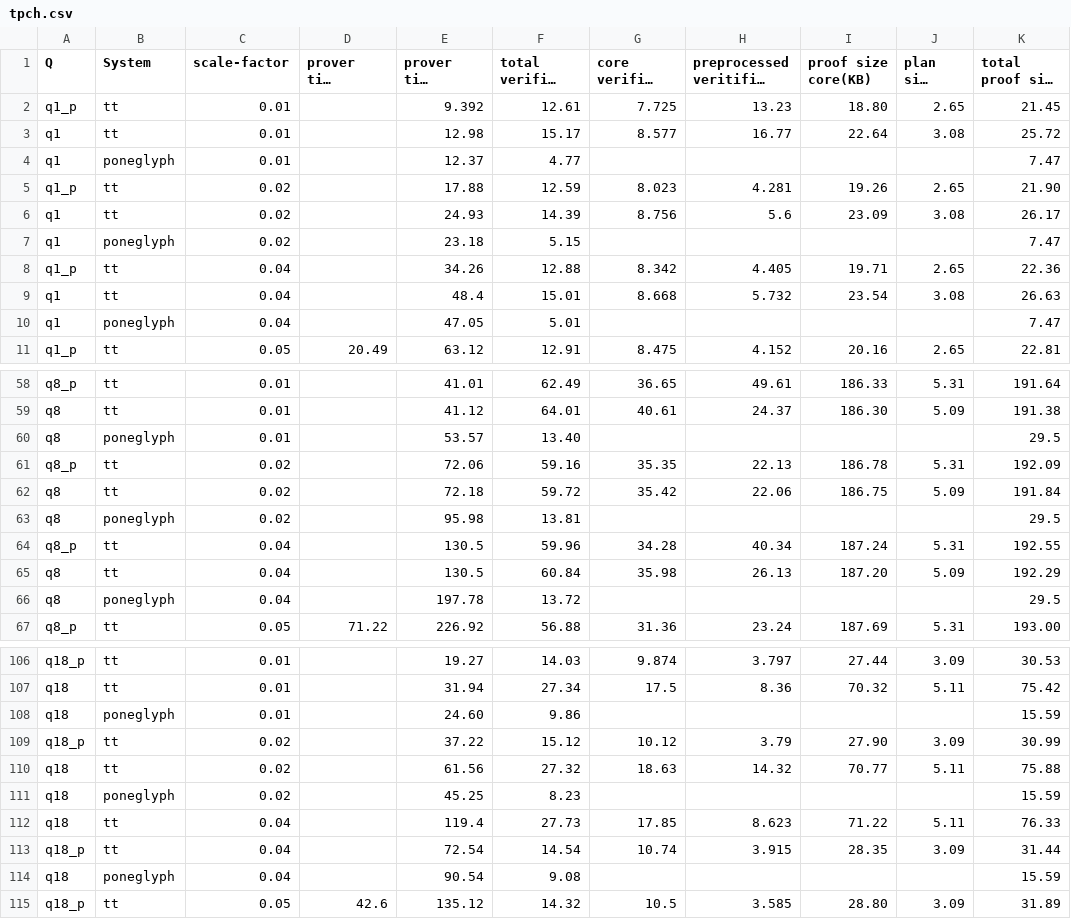
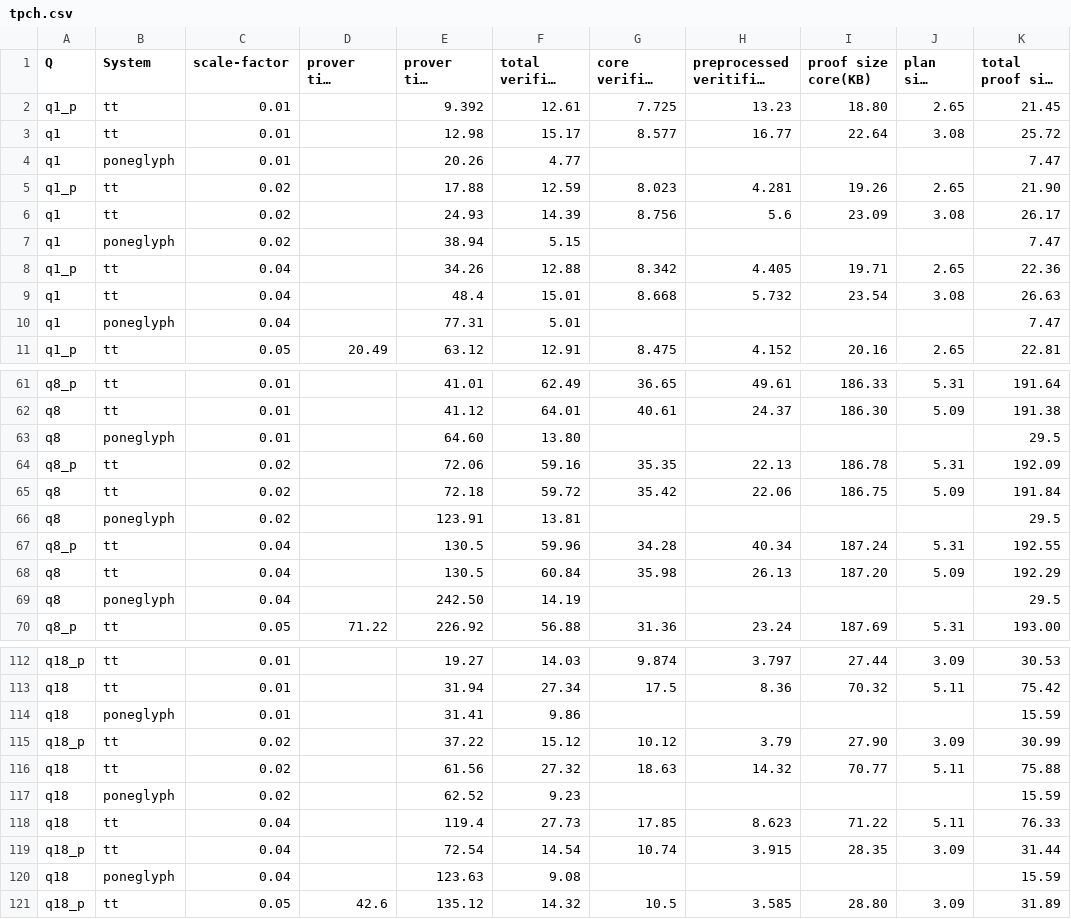
Before and after one commit to arkworks-rs/truth-table, a CSV file: results/tidy/tpch.csv, drawn as a sheet; only a part is shown, gaps mark what is left out; long unchanged cells end in …; the diff covers the shown part only.

```diff
--- a/results/tidy/tpch.csv
+++ b/results/tidy/tpch.csv
@@ -3,9 +3,9 @@ q1_p,tt,0.01,,9.392,12.61,7.725,13.23,18.80,2.65,21.45
 q1,tt,0.01,,12.98,15.17,8.577,16.77,22.64,3.08,25.72
-q1,poneglyph,0.01,,12.37,4.77,,,,,7.47
+q1,poneglyph,0.01,,20.26,4.77,,,,,7.47
 q1_p,tt,0.02,,17.88,12.59,8.023,4.281,19.26,2.65,21.90
 q1,tt,0.02,,24.93,14.39,8.756,5.6,23.09,3.08,26.17
-q1,poneglyph,0.02,,23.18,5.15,,,,,7.47
+q1,poneglyph,0.02,,38.94,5.15,,,,,7.47
 q1_p,tt,0.04,,34.26,12.88,8.342,4.405,19.71,2.65,22.36
 q1,tt,0.04,,48.4,15.01,8.668,5.732,23.54,3.08,26.63
-q1,poneglyph,0.04,,47.05,5.01,,,,,7.47
+q1,poneglyph,0.04,,77.31,5.01,,,,,7.47
 q1_p,tt,0.05,20.49,63.12,12.91,8.475,4.152,20.16,2.65,22.81
@@ -59,9 +62,9 @@ q8_p,tt,0.01,,41.01,62.49,36.65,49.61,186.33,5.31,191.64
 q8,tt,0.01,,41.12,64.01,40.61,24.37,186.30,5.09,191.38
-q8,poneglyph,0.01,,53.57,13.40,,,,,29.5
+q8,poneglyph,0.01,,64.60,13.80,,,,,29.5
 q8_p,tt,0.02,,72.06,59.16,35.35,22.13,186.78,5.31,192.09
 q8,tt,0.02,,72.18,59.72,35.42,22.06,186.75,5.09,191.84
-q8,poneglyph,0.02,,95.98,13.81,,,,,29.5
+q8,poneglyph,0.02,,123.91,13.81,,,,,29.5
 q8_p,tt,0.04,,130.5,59.96,34.28,40.34,187.24,5.31,192.55
 q8,tt,0.04,,130.5,60.84,35.98,26.13,187.20,5.09,192.29
-q8,poneglyph,0.04,,197.78,13.72,,,,,29.5
+q8,poneglyph,0.04,,242.50,14.19,,,,,29.5
 q8_p,tt,0.05,71.22,226.92,56.88,31.36,23.24,187.69,5.31,193.00
@@ -107,9 +113,9 @@ q18_p,tt,0.01,,19.27,14.03,9.874,3.797,27.44,3.09,30.53
 q18,tt,0.01,,31.94,27.34,17.5,8.36,70.32,5.11,75.42
-q18,poneglyph,0.01,,24.60,9.86,,,,,15.59
+q18,poneglyph,0.01,,31.41,9.86,,,,,15.59
 q18_p,tt,0.02,,37.22,15.12,10.12,3.79,27.90,3.09,30.99
 q18,tt,0.02,,61.56,27.32,18.63,14.32,70.77,5.11,75.88
-q18,poneglyph,0.02,,45.25,8.23,,,,,15.59
+q18,poneglyph,0.02,,62.52,9.23,,,,,15.59
 q18,tt,0.04,,119.4,27.73,17.85,8.623,71.22,5.11,76.33
 q18_p,tt,0.04,,72.54,14.54,10.74,3.915,28.35,3.09,31.44
-q18,poneglyph,0.04,,90.54,9.08,,,,,15.59
+q18,poneglyph,0.04,,123.63,9.08,,,,,15.59
 q18_p,tt,0.05,42.6,135.12,14.32,10.5,3.585,28.80,3.09,31.89
```
Also changed, not shown: 6 added rows and 5 edited cells elsewhere in this file.
